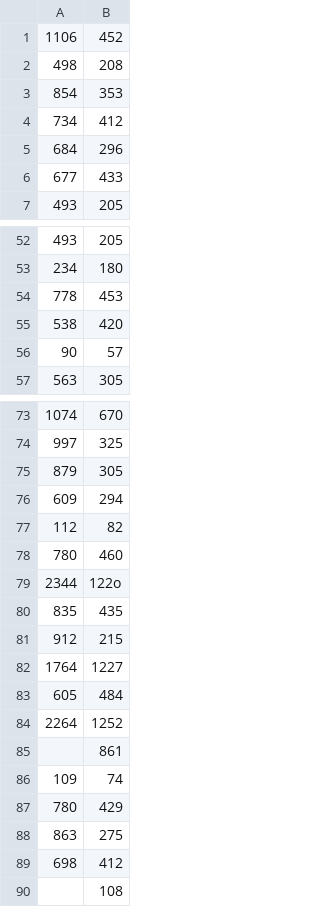
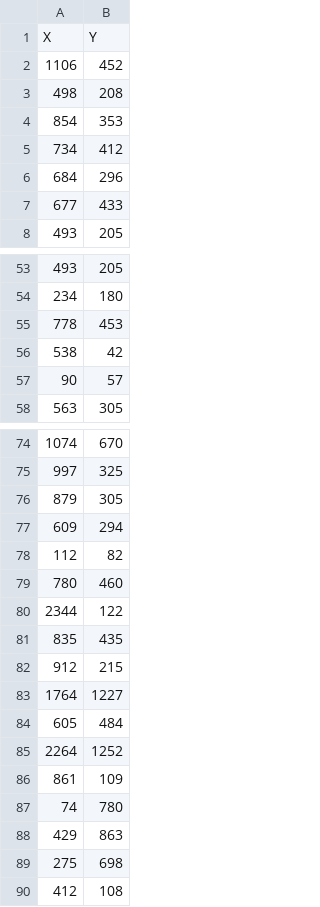
Before and after one commit to BOLOFFICIAL/CoursWork, a CSV file: кор+регр.csv, drawn as a sheet; only a part is shown, gaps mark what is left out; removed rows and columns are numbered as before the commit, all else as after; the diff names each change by its address in the sheet, - before the commit and + after, or states it on an @@ line.

```diff
--- a/кор+регр.csv
+++ b/кор+регр.csv
+row 1: X | Y
-B56: 420
+B56: 42
-B80: 122o
+B80: 122
-row 85:  | 861
-row 86: 109 | 74
-row 87: 780 | 429
-row 88: 863 | 275
-row 89: 698 | 412
-row 90:  | 108
+row 86: 861 | 109
+row 87: 74 | 780
+row 88: 429 | 863
+row 89: 275 | 698
+row 90: 412 | 108
```
Also changed, not shown: archive/google-stock-dataset-Monthly.csv, 19 other files.
